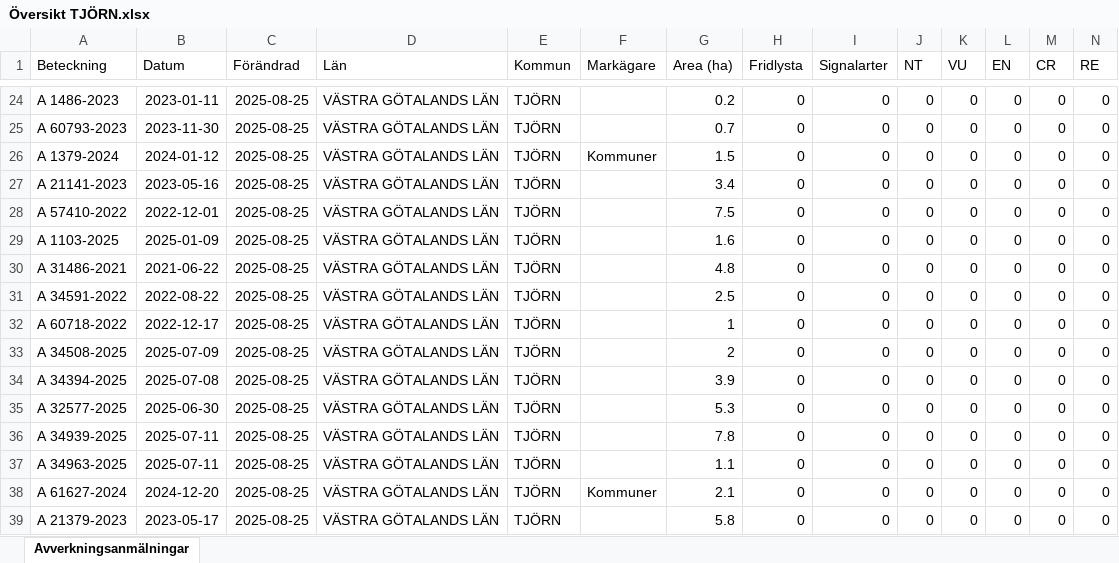
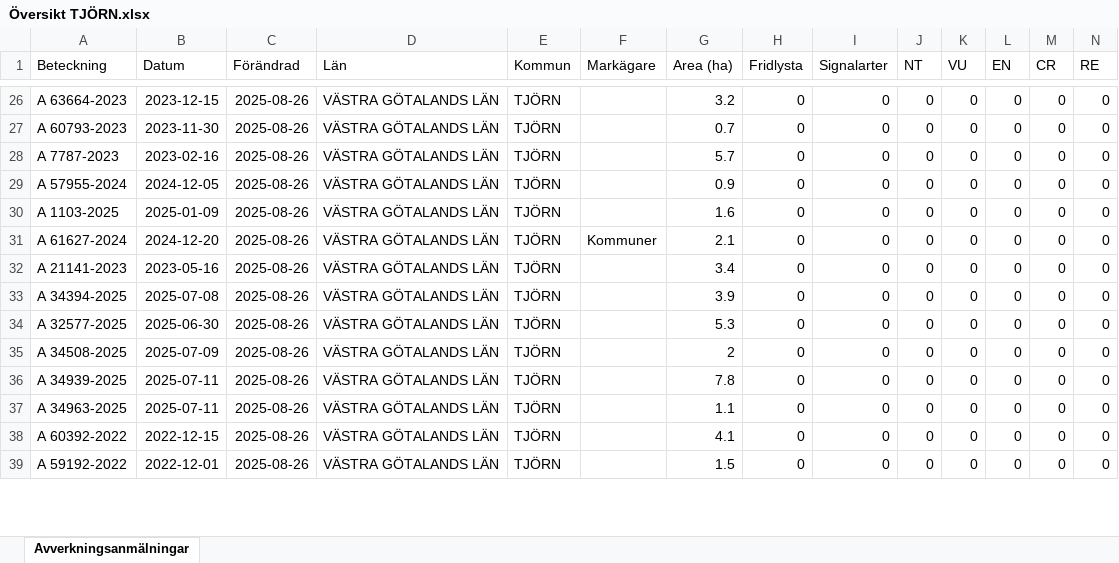
Before and after one commit to klasma/Logging_1419, an Excel workbook: Översikt TJÖRN.xlsx, sheet Avverkningsanmälningar, drawn as a sheet; only a part is shown, gaps mark what is left out; values as stored, in another font and other column widths than the file's, no borders; removed rows and columns are numbered as before the commit, all else as after; rows hold the shown columns only; the diff covers the shown part only; the diff names each change by its address in the sheet, - before the commit and + after, or states it on an @@ line.

```diff
--- a/Översikt TJÖRN.xlsx (sheet Avverkningsanmälningar)
+++ b/Översikt TJÖRN.xlsx (sheet Avverkningsanmälningar)
-A26 (Beteckning): A 1486-2023
+A26 (Beteckning): A 63664-2023
-B26 (Datum): 2023-01-11
+B26 (Datum): 2023-12-15
-C26:C27 (Förändrad): 2025-08-25
+C26:C27 (Förändrad): 2025-08-26
-G26 (Area (ha)): 0.2
+G26 (Area (ha)): 3.2
-row 26: A 1379-2024 | 2024-01-12 | 2025-08-25 | VÄSTRA GÖTALANDS LÄN | TJÖRN | Kommuner | 1.5 | 0 | 0 | 0 | 0 | 0 | 0 | 0
-A28 (Beteckning): A 21141-2023
+A28 (Beteckning): A 7787-2023
-B28 (Datum): 2023-05-16
+B28 (Datum): 2023-02-16
-C28:C32 (Förändrad): 2025-08-25
+C28:C32 (Förändrad): 2025-08-26
-G28 (Area (ha)): 3.4
+G28 (Area (ha)): 5.7
-A29 (Beteckning): A 57410-2022
+A29 (Beteckning): A 57955-2024
-B29 (Datum): 2022-12-01
+B29 (Datum): 2024-12-05
-G29 (Area (ha)): 7.5
+G29 (Area (ha)): 0.9
-A31 (Beteckning): A 31486-2021
+A31 (Beteckning): A 61627-2024
-B31 (Datum): 2021-06-22
+B31 (Datum): 2024-12-20
-F31 (Markägare): (empty)
+F31 (Markägare): Kommuner
-G31 (Area (ha)): 4.8
+G31 (Area (ha)): 2.1
-A32 (Beteckning): A 34591-2022
+A32 (Beteckning): A 21141-2023
-B32 (Datum): 2022-08-22
+B32 (Datum): 2023-05-16
-G32 (Area (ha)): 2.5
+G32 (Area (ha)): 3.4
-row 32: A 60718-2022 | 2022-12-17 | 2025-08-25 | VÄSTRA GÖTALANDS LÄN | TJÖRN |  | 1 | 0 | 0 | 0 | 0 | 0 | 0 | 0
-row 33: A 34508-2025 | 2025-07-09 | 2025-08-25 | VÄSTRA GÖTALANDS LÄN | TJÖRN |  | 2 | 0 | 0 | 0 | 0 | 0 | 0 | 0
-C33:C34 (Förändrad): 2025-08-25
+C33:C34 (Förändrad): 2025-08-26
+row 35: A 34508-2025 | 2025-07-09 | 2025-08-26 | VÄSTRA GÖTALANDS LÄN | TJÖRN |  | 2 | 0 | 0 | 0 | 0 | 0 | 0 | 0
-C36:C39 (Förändrad): 2025-08-25
+C36:C39 (Förändrad): 2025-08-26
-A38 (Beteckning): A 61627-2024
+A38 (Beteckning): A 60392-2022
-B38 (Datum): 2024-12-20
+B38 (Datum): 2022-12-15
-F38 (Markägare): Kommuner
+F38 (Markägare): (empty)
-G38 (Area (ha)): 2.1
+G38 (Area (ha)): 4.1
-A39 (Beteckning): A 21379-2023
+A39 (Beteckning): A 59192-2022
-B39 (Datum): 2023-05-17
+B39 (Datum): 2022-12-01
-G39 (Area (ha)): 5.8
+G39 (Area (ha)): 1.5
```
Also changed, not shown: 6 added rows, 4 removed rows and 37 edited cells elsewhere in this sheet, artfynd/A 44608-2020 artfynd.xlsx, 5 other files.
